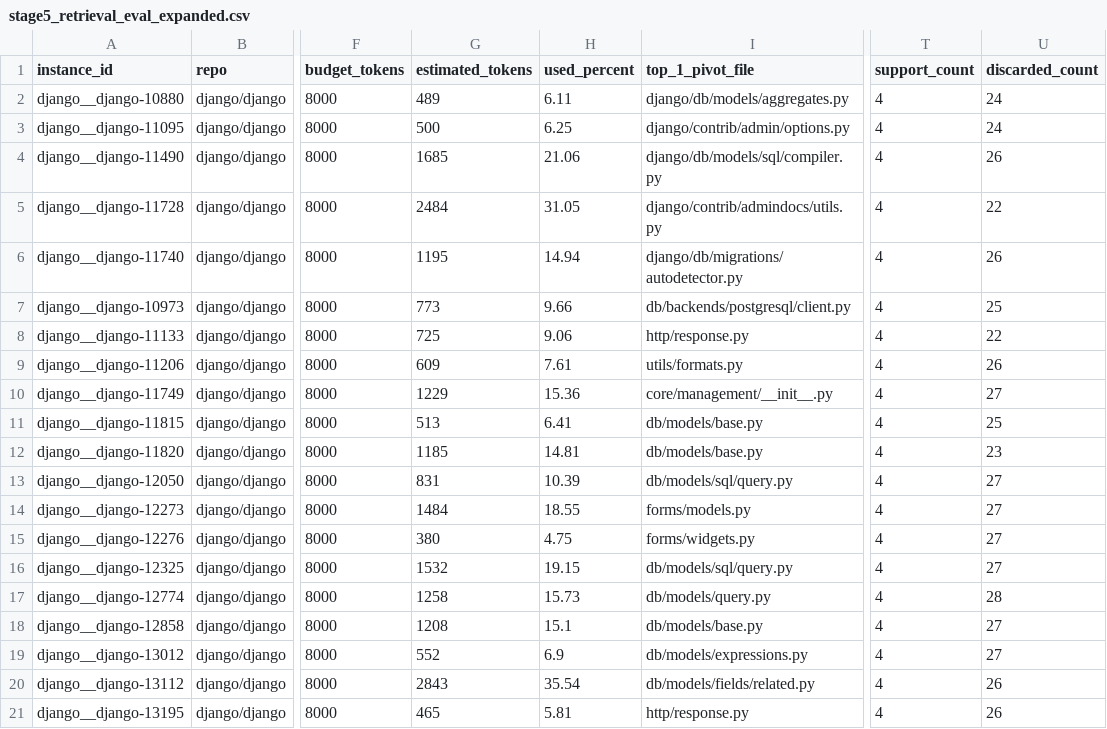
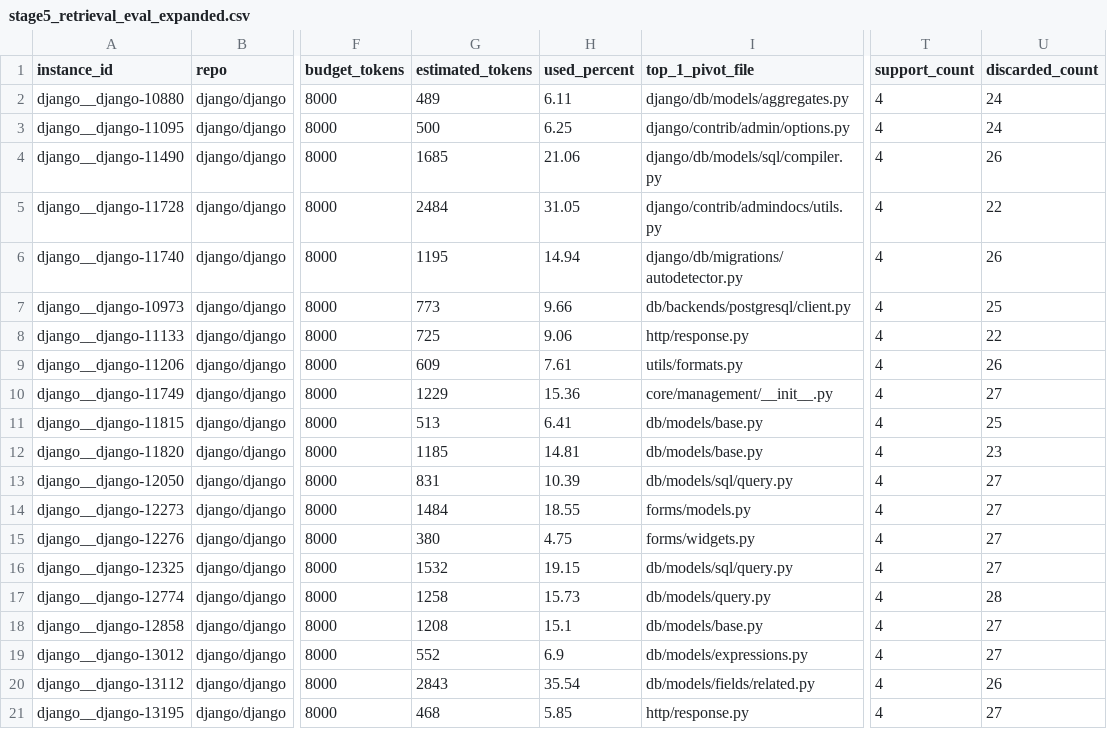
Before and after one commit to calvinp0/vtrace, a CSV file: benchmarks/stage5_vexp_swe_bench_smoke/results/stage5_retrieval_eval_expanded.csv, drawn as a sheet; only a part is shown, gaps mark what is left out; the diff names each change by its address in the sheet, - before the commit and + after, or states it on an @@ line.

Commit message:
Refresh retrieval eval baselines for M100

```diff
--- a/benchmarks/stage5_vexp_swe_bench_smoke/results/stage5_retrieval_eval_expanded.csv
+++ b/benchmarks/stage5_vexp_swe_bench_smoke/results/stage5_retrieval_eval_expanded.csv
-G21 (estimated_tokens): 465
+G21 (estimated_tokens): 468
-H21 (used_percent): 5.81
+H21 (used_percent): 5.85
-U21 (discarded_count): 26
+U21 (discarded_count): 27
```
Also changed, not shown: 4 other files.
